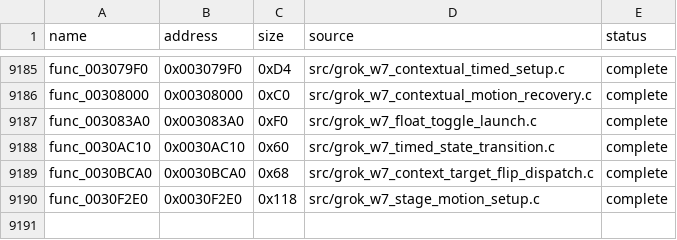
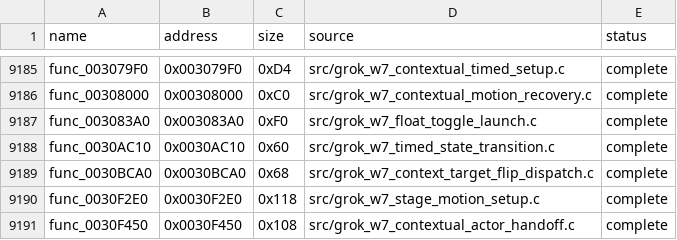
Before and after one commit to g-guthrie/mvc2-ps2-decomp, a CSV file: config/matches.csv, drawn as a sheet; only a part is shown, gaps mark what is left out; the diff names each change by its address in the sheet, - before the commit and + after, or states it on an @@ line.

Commit message:
Recover contextual actor handoff handler

```diff
--- a/config/matches.csv
+++ b/config/matches.csv
+row 9191: func_0030F450 | 0x0030F450 | 0x108 | src/grok_w7_contextual_actor_handoff.c | complete
```
Also changed, not shown: 2 other files.
